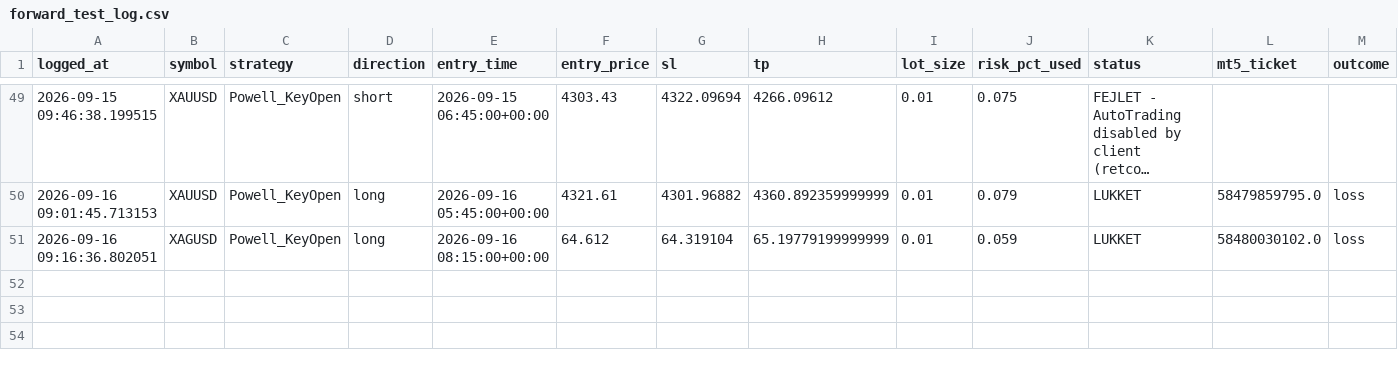
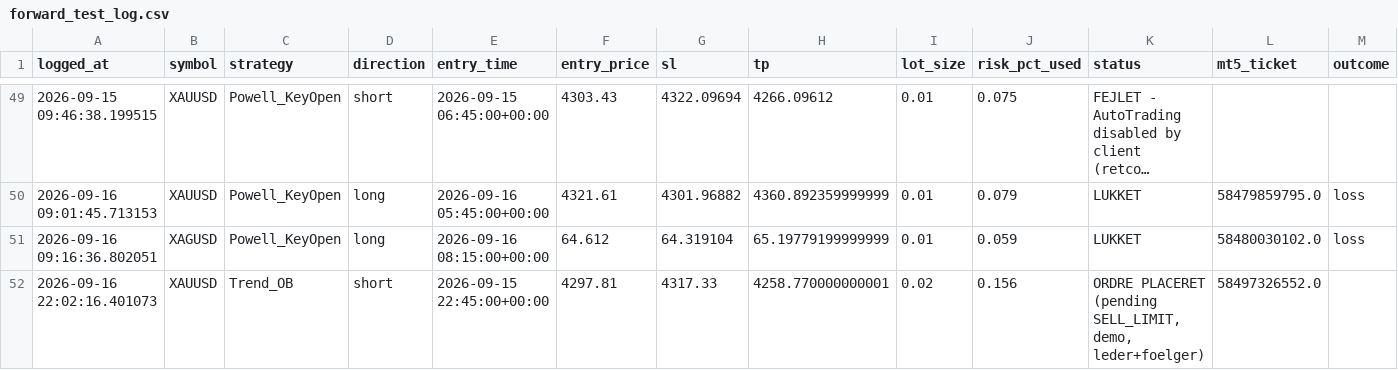
Before and after one commit to Runetherune/trading-dashboard, a CSV file: forward_test_log.csv, drawn as a sheet; only a part is shown, gaps mark what is left out; long unchanged cells end in …; rows hold the shown columns only; the diff names each change by its address in the sheet, - before the commit and + after, or states it on an @@ line.

```diff
--- a/forward_test_log.csv
+++ b/forward_test_log.csv
+row 52: 2026-09-16 22:02:16.401073 | XAUUSD | Trend_OB | short | 2026-09-15 22:45:00+00:00 | 4297.81 | 4317.33 | 4258.770000000001 | 0.02 | 0.156 | ORDRE PLACERET (pending SELL_LIMIT, demo, leder+foelger) | 58497326552.0
```
Also changed, not shown: account_status.csv, activity_log.csv, 2 other files.
